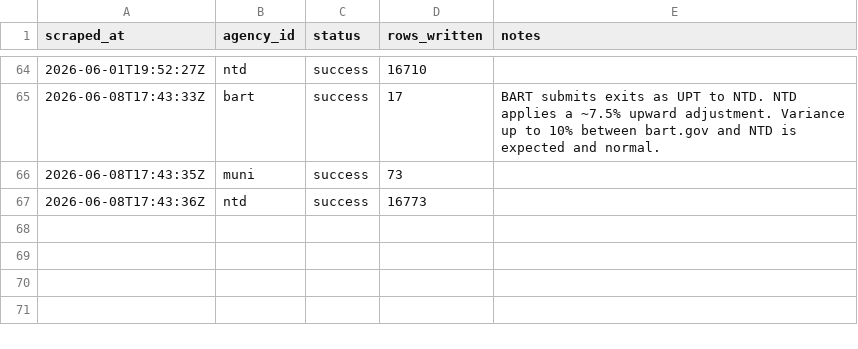
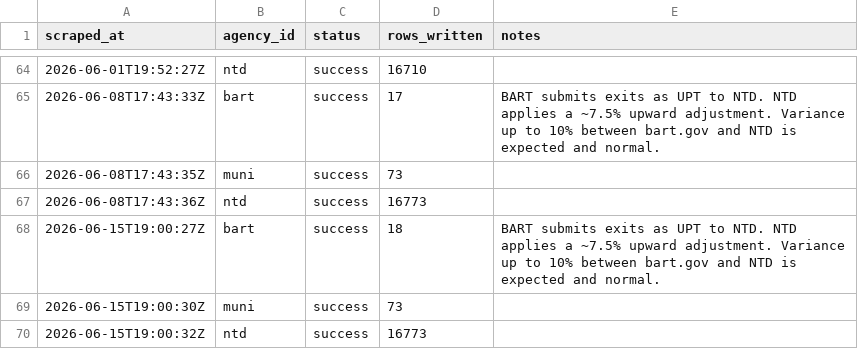
Before and after one commit to alariosjx/bcn-transit-tracker, a CSV file: data/raw/_scrape_log.csv, drawn as a sheet; only a part is shown, gaps mark what is left out.

```diff
--- a/data/raw/_scrape_log.csv
+++ b/data/raw/_scrape_log.csv
@@ -67 +67,4 @@ scraped_at,agency_id,status,rows_written,notes
 2026-06-08T17:43:36Z,ntd,success,16773,
+2026-06-15T19:00:27Z,bart,success,18,BART submits exits as UPT to NTD. NTD applies a ~7.5% upward adjustment. Variance up to 10% between bart.gov and NTD is expected and normal.
+2026-06-15T19:00:30Z,muni,success,73,
+2026-06-15T19:00:32Z,ntd,success,16773,
```
Also changed, not shown: data/processed/master_monthly.csv, data/public/ace_monthly.csv, 28 other files.
